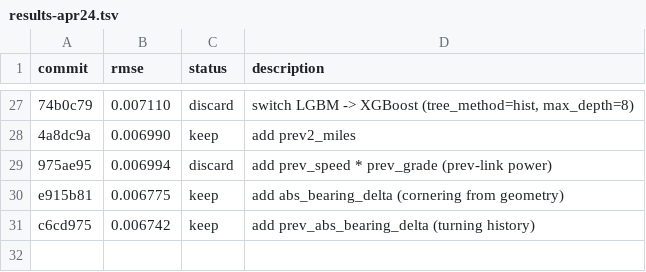
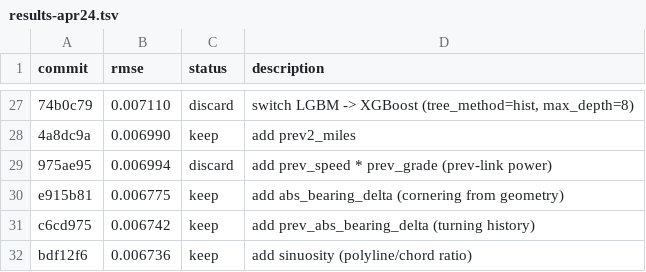
Before and after one commit to NatLabRockies/teta-autoresearch-powertrain, a TSV file: results/bev/results-apr24.tsv, drawn as a sheet; only a part is shown, gaps mark what is left out.

Commit message:
log exp30: rmse 0.006736 (sinuosity, new best)

```diff
--- a/results/bev/results-apr24.tsv
+++ b/results/bev/results-apr24.tsv
@@ -31 +31,2 @@ e915b81	0.006775	keep	add abs_bearing_delta (cornering from geometry)
 c6cd975	0.006742	keep	add prev_abs_bearing_delta (turning history)
+bdf12f6	0.006736	keep	add sinuosity (polyline/chord ratio)
```
Also changed, not shown: 3 other files.
